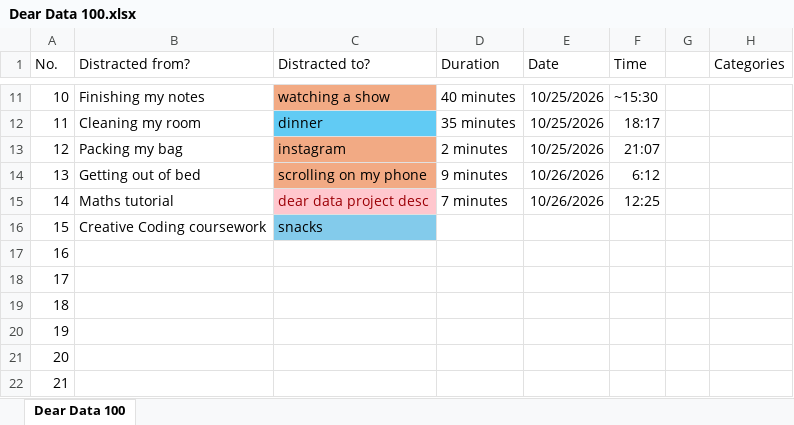
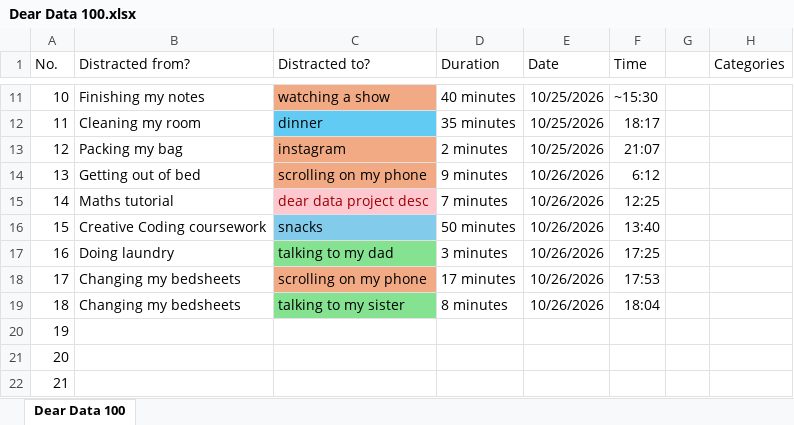
Before and after one commit to hinashujah07/dear-data, an Excel workbook: Dear Data 100.xlsx, sheet Dear Data 100, drawn as a sheet; only a part is shown, gaps mark what is left out; values as stored, in another font and other column widths than the file's, no borders; the diff names each change by its address in the sheet, - before the commit and + after, or states it on an @@ line.

Commit message:
Update Dear Data 100.xlsx

```diff
--- a/Dear Data 100.xlsx (sheet Dear Data 100)
+++ b/Dear Data 100.xlsx (sheet Dear Data 100)
-D16 (Duration): (empty)
+D16 (Duration): 50 minutes
-E16:E19 (Date): (empty)
+E16:E19 (Date): 10/26/2026
-F16 (Time): (empty)
+F16 (Time): 13:40
-B17 (Distracted from?): (empty)
+B17 (Distracted from?): Doing laundry
-C17 (Distracted to?): (empty)
+C17 (Distracted to?): talking to my dad
-C17 fill: none
+C17 fill: #84E291
-D17 (Duration): (empty)
+D17 (Duration): 3 minutes
-F17 (Time): (empty)
+F17 (Time): 17:25
-B18:B19 (Distracted from?): (empty)
+B18:B19 (Distracted from?): Changing my bedsheets
-C18 (Distracted to?): (empty)
+C18 (Distracted to?): scrolling on my phone
-C18 fill: none
+C18 fill: #F2AA84
-D18 (Duration): (empty)
+D18 (Duration): 17 minutes
-F18 (Time): (empty)
+F18 (Time): 17:53
-C19 (Distracted to?): (empty)
+C19 (Distracted to?): talking to my sister
-C19 fill: none
+C19 fill: #84E291
-D19 (Duration): (empty)
+D19 (Duration): 8 minutes
-F19 (Time): (empty)
+F19 (Time): 18:04
```
